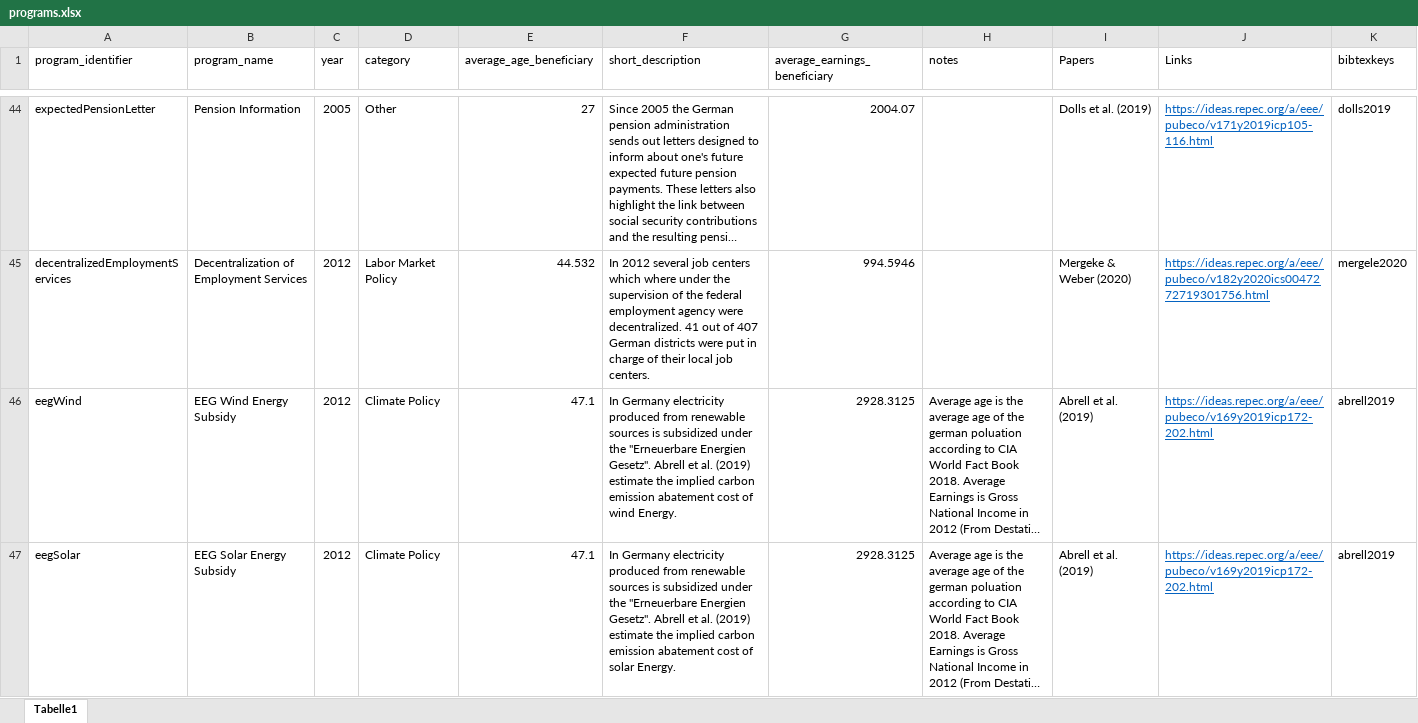
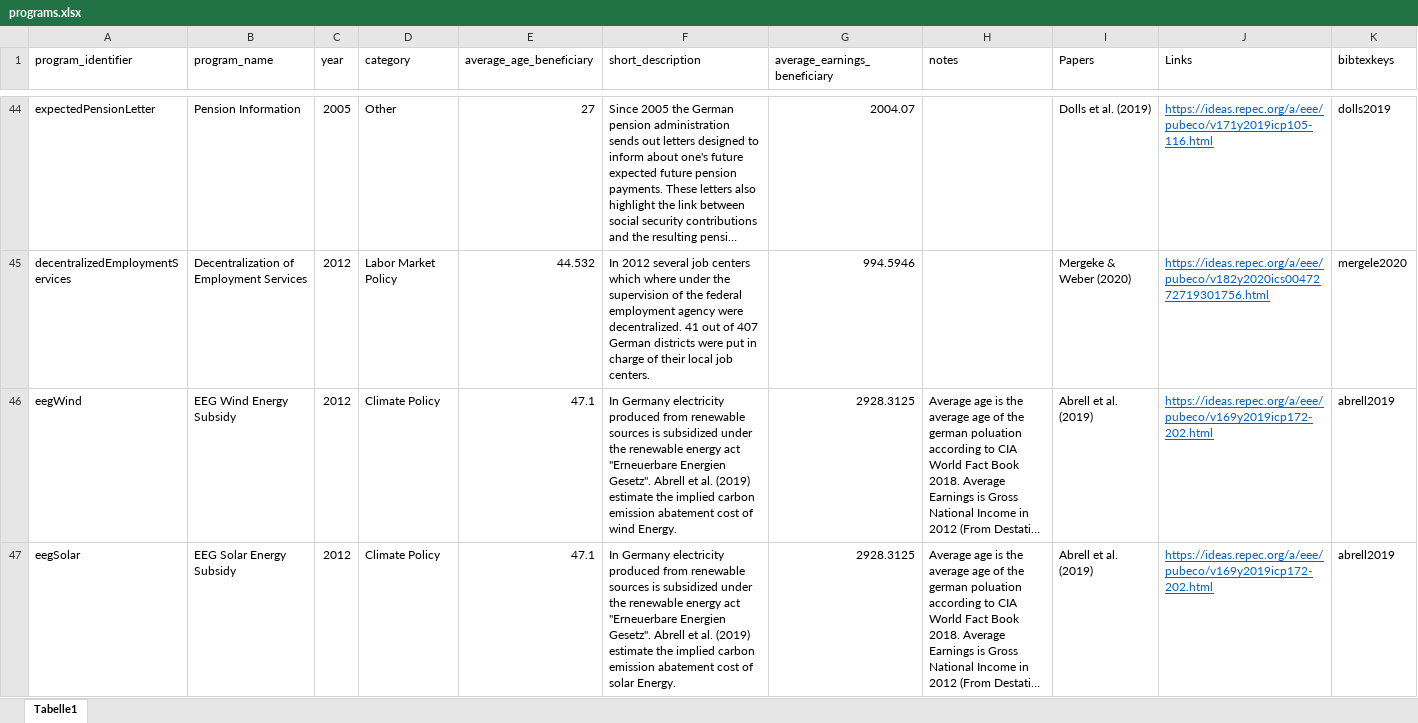
Before and after one commit to sbischl/mvpfDE, an Excel workbook: programs.xlsx, sheet Tabelle1, drawn as a sheet; only a part is shown, gaps mark what is left out; long unchanged cells end in …; values as stored, in another font and other column widths than the file's, no borders; the diff names each change by its address in the sheet, - before the commit and + after, or states it on an @@ line.

Commit message:
* added more results needed for the paper. * Some minor adjustments to various programs.

```diff
--- a/programs.xlsx (sheet Tabelle1)
+++ b/programs.xlsx (sheet Tabelle1)
-F46 (short_description): …under the "Erneuerbare Energien…
+F46 (short_description): …under the renewable energy act "Erneuerbare Energien…
-F47 (short_description): …under the "Erneuerbare Energien…
+F47 (short_description): …under the renewable energy act "Erneuerbare Energien…
```
Also changed, not shown: 9 other files.
